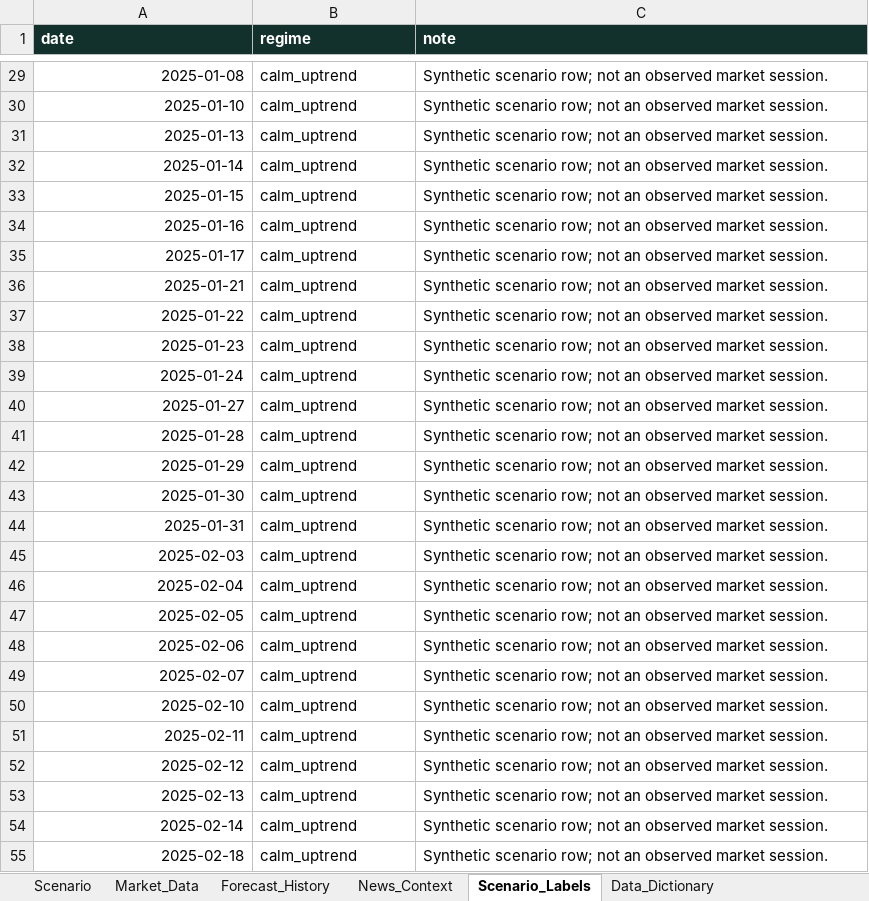
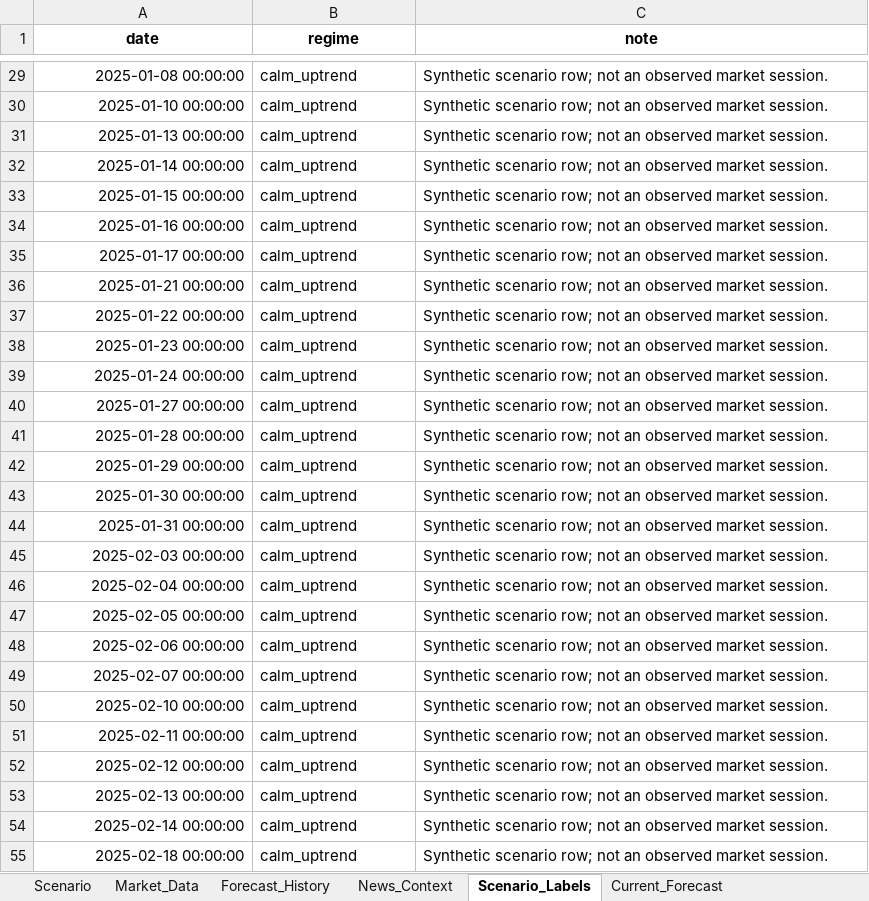
Before and after one commit to tangdarren/stock-market-dashboard, an Excel workbook: server/data/simulated/spy_simulated_market_data.xlsx, sheet Scenario_Labels, drawn as a sheet; only a part is shown, gaps mark what is left out; values as stored, in another font and other column widths than the file's, no borders; table styles not drawn; the diff covers the shown part only; the diff names each change by its address in the sheet, - before the commit and + after, or states it on an @@ line.

Commit message:
fix: serve simulated forecasts from workbook

```diff
--- a/server/data/simulated/spy_simulated_market_data.xlsx (sheet Scenario_Labels)
+++ b/server/data/simulated/spy_simulated_market_data.xlsx (sheet Scenario_Labels)
+sheet tab: Current_Forecast
@@ A1:C1 fill: #12312C → none, text colour: #FFFFFF → black, alignment: left → center @@
-A29 (date): 2025-01-08
+A29 (date): 2025-01-08 00:00:00
-A30 (date): 2025-01-10
+A30 (date): 2025-01-10 00:00:00
-A31 (date): 2025-01-13
+A31 (date): 2025-01-13 00:00:00
-A32 (date): 2025-01-14
+A32 (date): 2025-01-14 00:00:00
-A33 (date): 2025-01-15
+A33 (date): 2025-01-15 00:00:00
-A34 (date): 2025-01-16
+A34 (date): 2025-01-16 00:00:00
-A35 (date): 2025-01-17
+A35 (date): 2025-01-17 00:00:00
-A36 (date): 2025-01-21
+A36 (date): 2025-01-21 00:00:00
-A37 (date): 2025-01-22
+A37 (date): 2025-01-22 00:00:00
-A38 (date): 2025-01-23
+A38 (date): 2025-01-23 00:00:00
-A39 (date): 2025-01-24
+A39 (date): 2025-01-24 00:00:00
-A40 (date): 2025-01-27
+A40 (date): 2025-01-27 00:00:00
-A41 (date): 2025-01-28
+A41 (date): 2025-01-28 00:00:00
-A42 (date): 2025-01-29
+A42 (date): 2025-01-29 00:00:00
-A43 (date): 2025-01-30
+A43 (date): 2025-01-30 00:00:00
-A44 (date): 2025-01-31
+A44 (date): 2025-01-31 00:00:00
-A45 (date): 2025-02-03
+A45 (date): 2025-02-03 00:00:00
-A46 (date): 2025-02-04
+A46 (date): 2025-02-04 00:00:00
-A47 (date): 2025-02-05
+A47 (date): 2025-02-05 00:00:00
-A48 (date): 2025-02-06
+A48 (date): 2025-02-06 00:00:00
-A49 (date): 2025-02-07
+A49 (date): 2025-02-07 00:00:00
-A50 (date): 2025-02-10
+A50 (date): 2025-02-10 00:00:00
-A51 (date): 2025-02-11
+A51 (date): 2025-02-11 00:00:00
-A52 (date): 2025-02-12
+A52 (date): 2025-02-12 00:00:00
-A53 (date): 2025-02-13
+A53 (date): 2025-02-13 00:00:00
-A54 (date): 2025-02-14
+A54 (date): 2025-02-14 00:00:00
-A55 (date): 2025-02-18
+A55 (date): 2025-02-18 00:00:00
```
Also changed, not shown: 393 edited cells elsewhere in this sheet, sheet Market_Data, sheet Forecast_History, sheet Data_Dictionary, sheet News_Context, sheet Scenario, charts or pictures, 6 other files.
